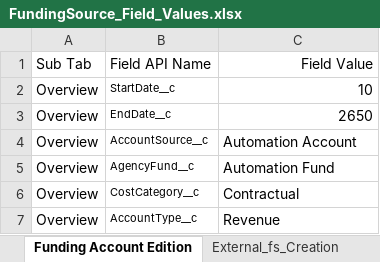
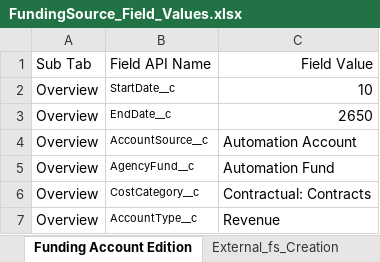
Before and after one commit to VaibhavChandratre-REISys/playwright-product-automation, an Excel workbook: src/product/data/FundingSource_Field_Values.xlsx, sheet Funding Account Edition, drawn as a sheet; values as stored, in another font and other column widths than the file's, no borders; the diff names each change by its address in the sheet, - before the commit and + after, or states it on an @@ line.

```diff
--- a/src/product/data/FundingSource_Field_Values.xlsx (sheet Funding Account Edition)
+++ b/src/product/data/FundingSource_Field_Values.xlsx (sheet Funding Account Edition)
-C6: Contractual
+C6: Contractual: Contracts
```
Also changed, not shown: 6 other files.
